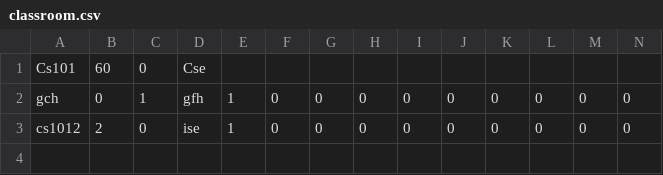
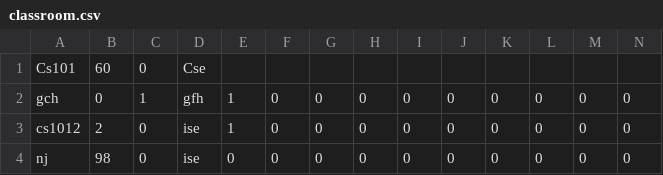
Before and after one commit to Shreya5619/TimeTable-Architect, a CSV file: details/classroom.csv, drawn as a sheet; only a part is shown; rows hold the shown columns only; the diff names each change by its address in the sheet, - before the commit and + after, or states it on an @@ line.

```diff
--- a/details/classroom.csv
+++ b/details/classroom.csv
+row 4: nj | 98 | 0 | ise | 0 | 0 | 0 | 0 | 0 | 0 | 0 | 0 | 0 | 0
```
Also changed, not shown: details/teacher_file.csv, 5 other files.
